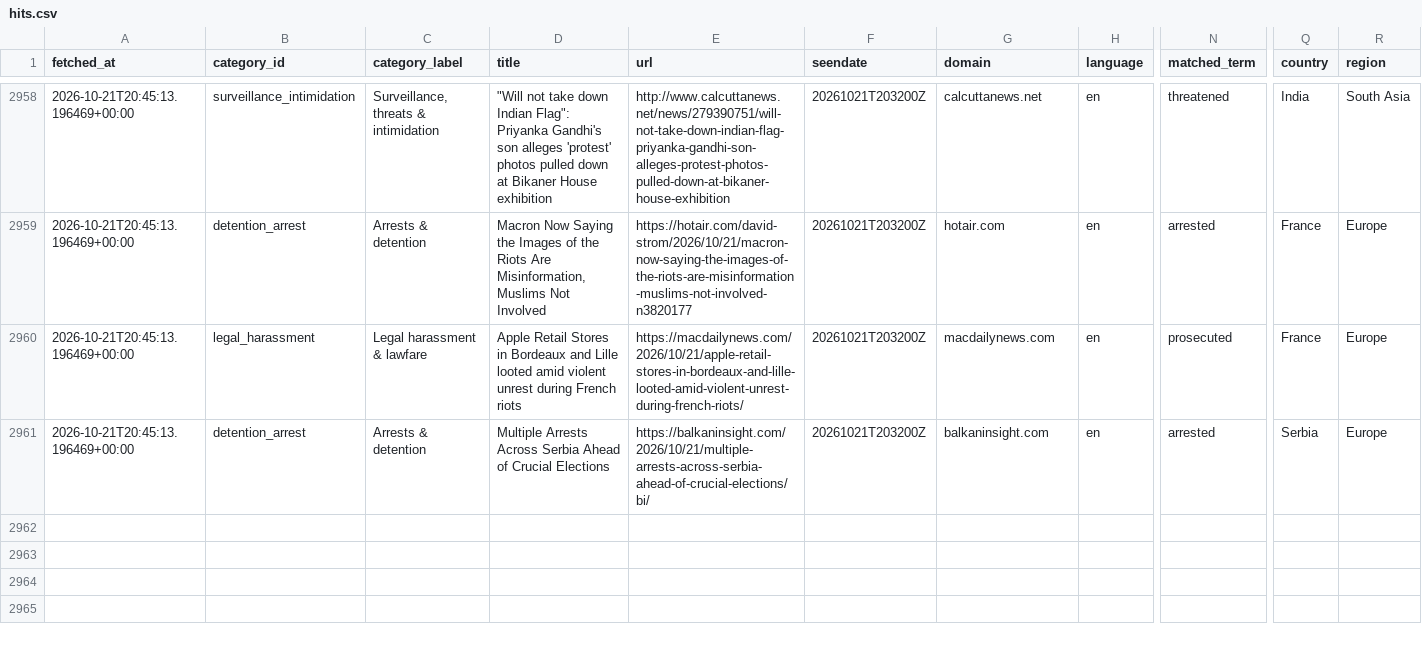
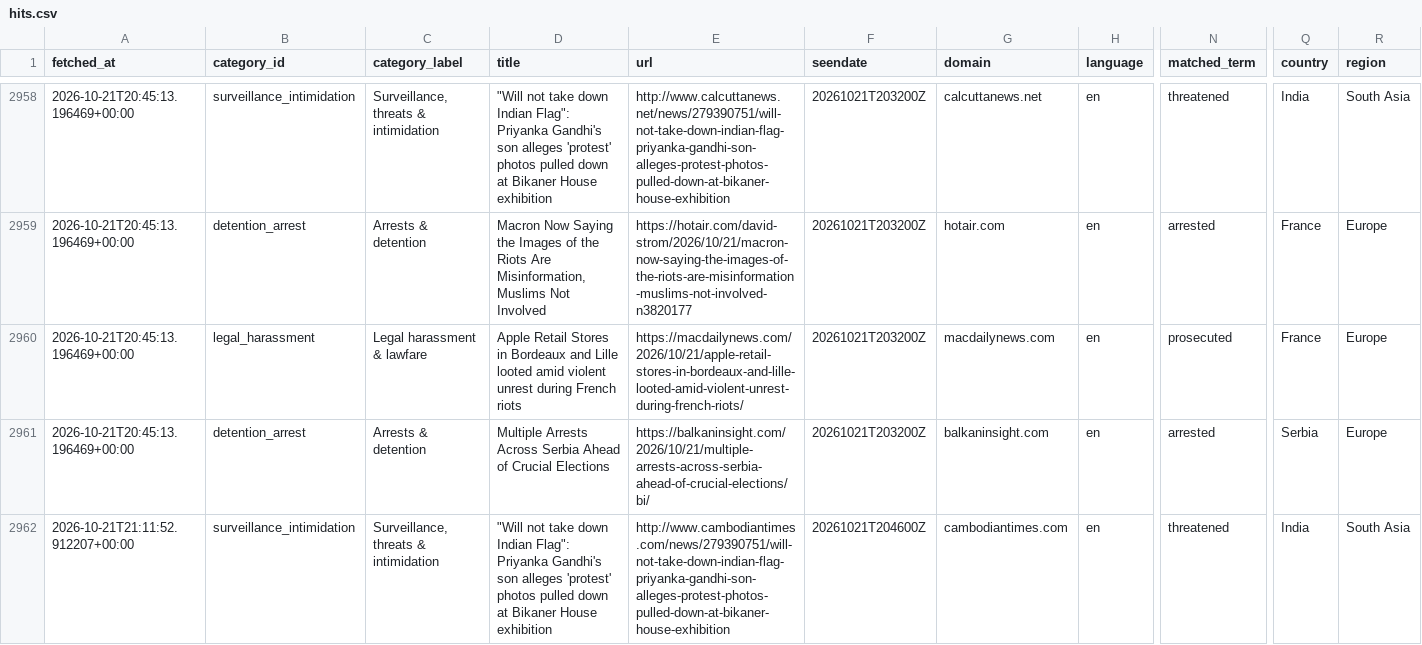
Before and after one commit to 9g98gyb746-gif/Student-Activism-Monitor, a CSV file: data/hits.csv, drawn as a sheet; only a part is shown, gaps mark what is left out; rows hold the shown columns only; the diff names each change by its address in the sheet, - before the commit and + after, or states it on an @@ line.

```diff
--- a/data/hits.csv
+++ b/data/hits.csv
+row 2962: 2026-10-21T21:11:52.912207+00:00 | surveillance_intimidation | Surveillance, threats & intimidation | "Will not take down Indian Flag": Priyanka Gandhi's son alleges 'protest' photos pulled down at Bikaner House exhibition | http://www.cambodiantimes.com/news/279390751/will-not-take-down-indian-flag-priyanka-gandhi-son-alleges-protest-photos-pulled-down-at-bikaner-house-exhibition | 20261021T204600Z | cambodiantimes.com | en | threatened | India | South Asia
```
Also changed, not shown: 2 other files.
